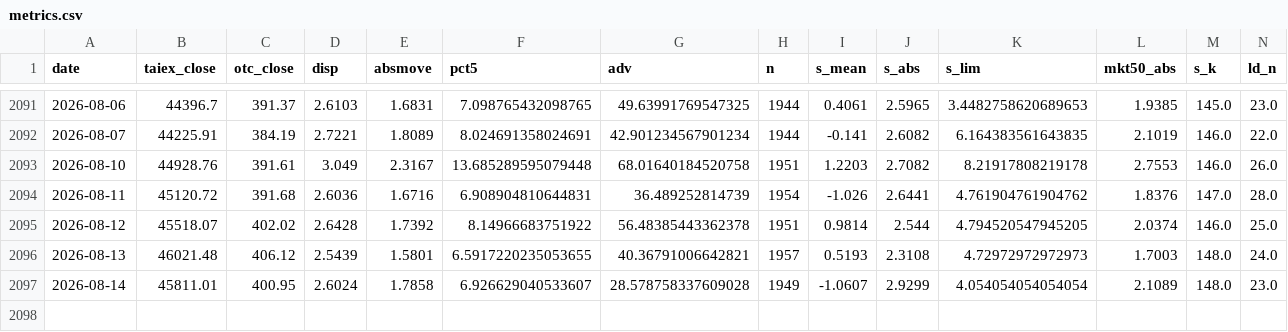
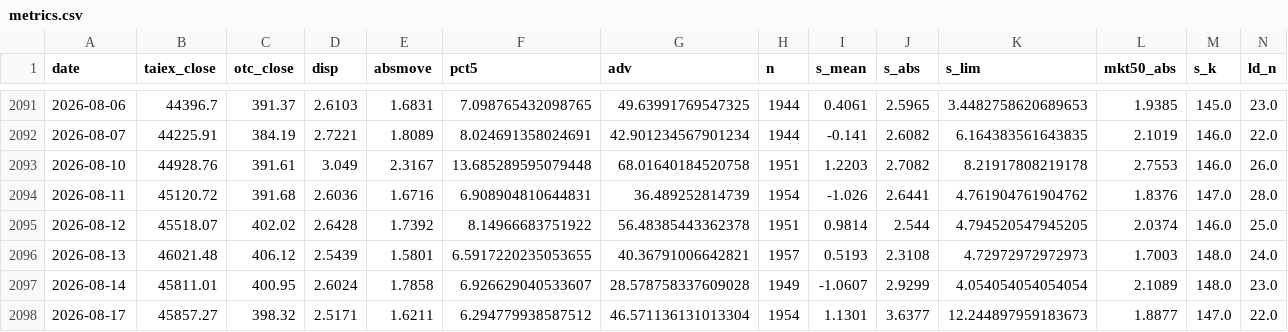
Before and after one commit to kidd0368/kidd0368.github.io, a CSV file: taiwan_vol/data/metrics.csv, drawn as a sheet; only a part is shown, gaps mark what is left out; rows hold the shown columns only; the diff names each change by its address in the sheet, - before the commit and + after, or states it on an @@ line.

```diff
--- a/taiwan_vol/data/metrics.csv
+++ b/taiwan_vol/data/metrics.csv
+row 2098: 2026-08-17 | 45857.27 | 398.32 | 2.5171 | 1.6211 | 6.294779938587512 | 46.571136131013304 | 1954 | 1.1301 | 3.6377 | 12.244897959183673 | 1.8877 | 147.0 | 22.0
```
Also changed, not shown: taiwan_vol/data/state_caps.csv, taiwan_vol/data/state_meta.csv, 3 other files.
